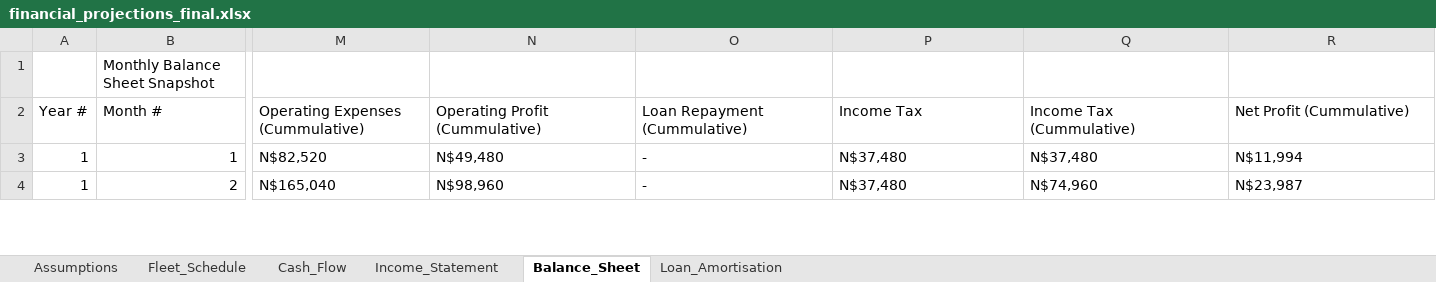
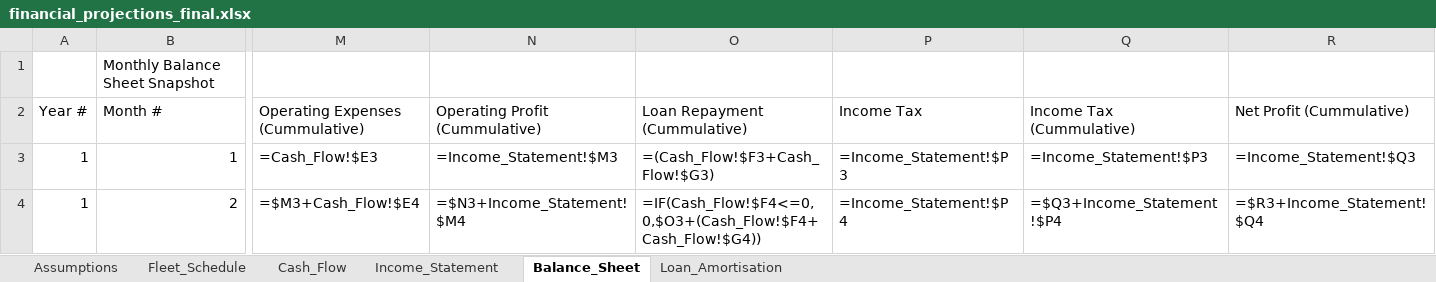
Before and after one commit to sebbi-kankondi/fleet_management, an Excel workbook: data/financial_projections_final.xlsx, sheet Balance_Sheet, drawn as a sheet; only a part is shown, gaps mark what is left out; values as stored, in another font and other column widths than the file's, no cell formats; formulas without a stored value are shown as written; the diff covers the shown part only; the diff names each change by its address in the sheet, - before the commit and + after, or states it on an @@ line.

Commit message:
restore model script to older version before modifying assumtions sheet

```diff
--- a/data/financial_projections_final.xlsx (sheet Balance_Sheet)
+++ b/data/financial_projections_final.xlsx (sheet Balance_Sheet)
-M3 (Operating Expenses (Cummulative)): N$82,520
+M3 (Operating Expenses (Cummulative)): =Cash_Flow!$E3
-N3 (Operating Profit (Cummulative)): N$49,480
+N3 (Operating Profit (Cummulative)): =Income_Statement!$M3
-O3 (Loan Repayment (Cummulative)): -
+O3 (Loan Repayment (Cummulative)): =(Cash_Flow!$F3+Cash_Flow!$G3)
-P3 (Income Tax): N$37,480
+P3 (Income Tax): =Income_Statement!$P3
-Q3 (Income Tax (Cummulative)): N$37,480
+Q3 (Income Tax (Cummulative)): =Income_Statement!$P3
-R3 (Net Profit (Cummulative)): N$11,994
+R3 (Net Profit (Cummulative)): =Income_Statement!$Q3
-M4 (Operating Expenses (Cummulative)): N$165,040
+M4 (Operating Expenses (Cummulative)): =$M3+Cash_Flow!$E4
-N4 (Operating Profit (Cummulative)): N$98,960
+N4 (Operating Profit (Cummulative)): =$N3+Income_Statement!$M4
-O4 (Loan Repayment (Cummulative)): -
+O4 (Loan Repayment (Cummulative)): =IF(Cash_Flow!$F4<=0,0,$O3+(Cash_Flow!$F4+Cash_Flow!$G4))
-P4 (Income Tax): N$37,480
+P4 (Income Tax): =Income_Statement!$P4
-Q4 (Income Tax (Cummulative)): N$74,960
+Q4 (Income Tax (Cummulative)): =$Q3+Income_Statement!$P4
-R4 (Net Profit (Cummulative)): N$23,987
+R4 (Net Profit (Cummulative)): =$R3+Income_Statement!$Q4
```
Also changed, not shown: 648 edited cells elsewhere in this sheet, sheet Fleet_Schedule, sheet Cash_Flow, sheet Income_Statement, sheet Assumptions, cell formats, 3 other files.
